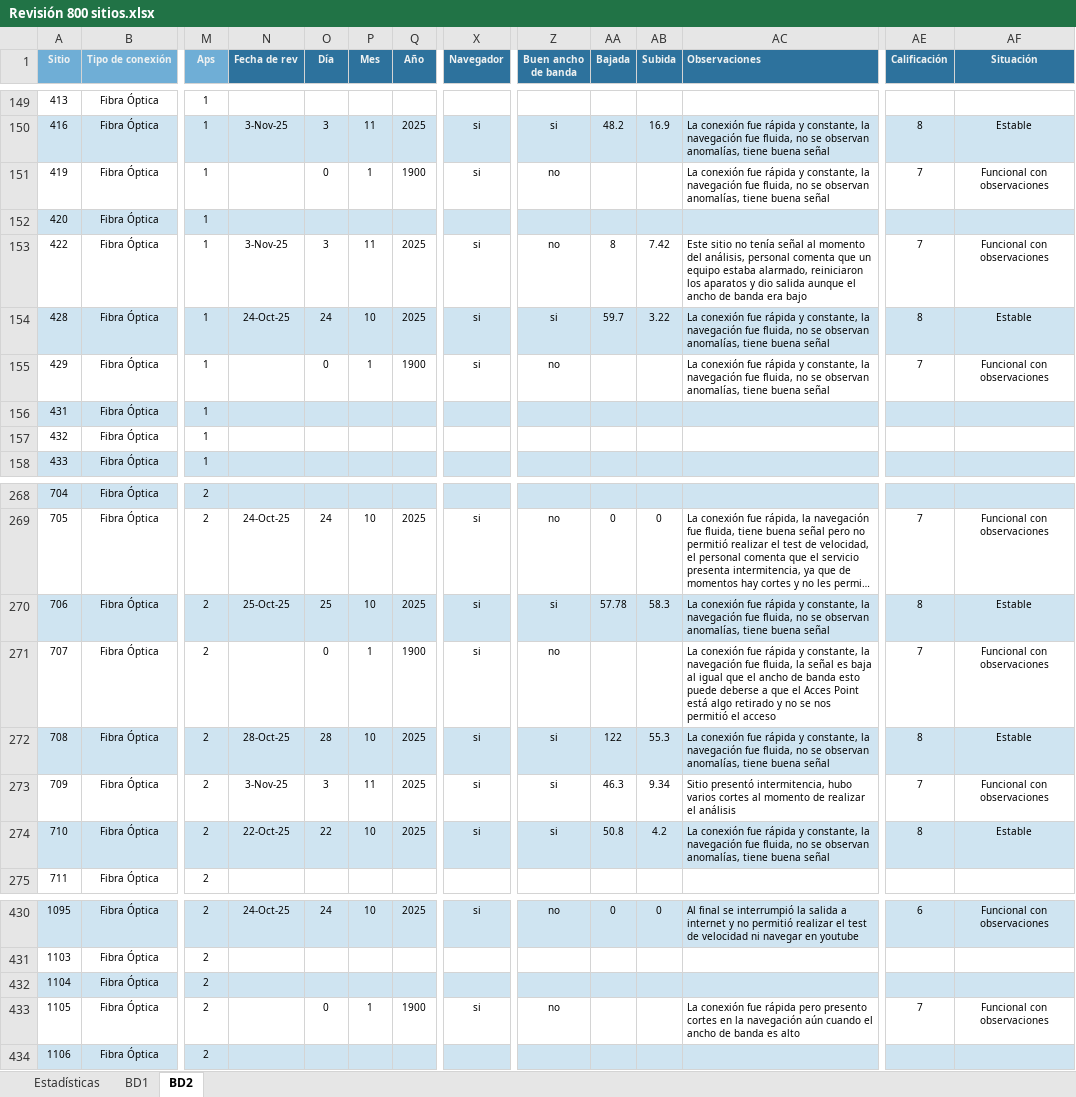
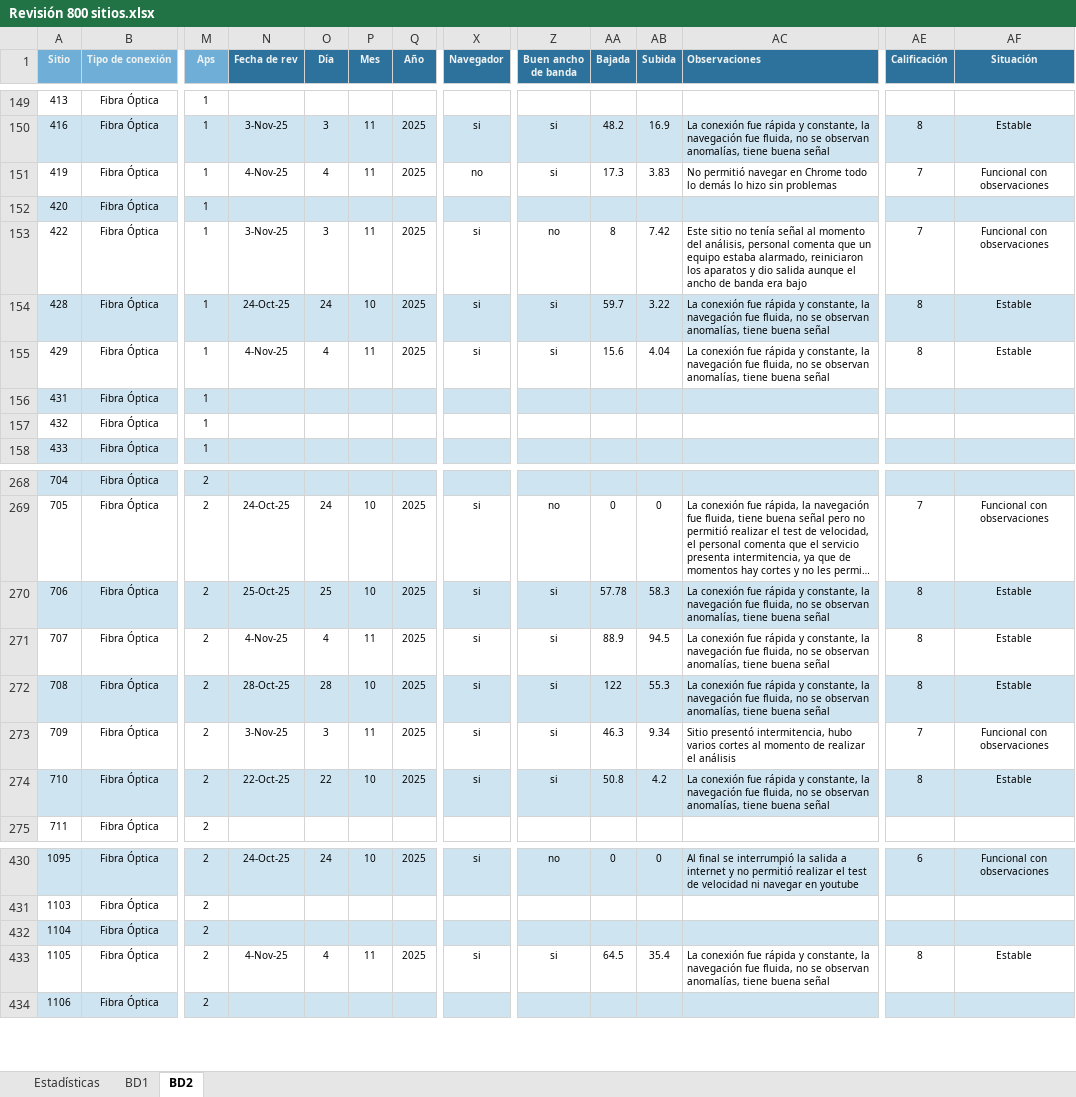
Before and after one commit to NetHome800/Revision800sitiosSOP, an Excel workbook: Revisión 800 sitios.xlsx, sheet BD2, drawn as a sheet; only a part is shown, gaps mark what is left out; long unchanged cells end in …; values as stored, in another font and other column widths than the file's, no borders; conditional formats not drawn; the diff covers the shown part only; the diff names each change by its address in the sheet, - before the commit and + after, or states it on an @@ line.

```diff
--- a/Revisión 800 sitios.xlsx (sheet BD2)
+++ b/Revisión 800 sitios.xlsx (sheet BD2)
-N151 (Fecha de rev): (empty)
+N151 (Fecha de rev): 4-Nov-25
-O151 (Día): 0
+O151 (Día): 4
-P151 (Mes): 1
+P151 (Mes): 11
-Q151 (Año): 1900
+Q151 (Año): 2025
-X151 (Navegador): si
+X151 (Navegador): no
-Z151 (Buen ancho de banda): no
+Z151 (Buen ancho de banda): si
-AA151 (Bajada): (empty)
+AA151 (Bajada): 17.3
-AB151 (Subida): (empty)
+AB151 (Subida): 3.83
-AC151 (Observaciones): La conexión fue rápida y constante, la navegación fue fluida, no se observan anomalías, tiene buena señal
+AC151 (Observaciones): No permitió navegar en Chrome todo lo demás lo hizo sin problemas
-N155 (Fecha de rev): (empty)
+N155 (Fecha de rev): 4-Nov-25
-O155 (Día): 0
+O155 (Día): 4
-P155 (Mes): 1
+P155 (Mes): 11
-Q155 (Año): 1900
+Q155 (Año): 2025
-Z155 (Buen ancho de banda): no
+Z155 (Buen ancho de banda): si
-AA155 (Bajada): (empty)
+AA155 (Bajada): 15.6
-AB155 (Subida): (empty)
+AB155 (Subida): 4.04
-AE155 (Calificación): 7
+AE155 (Calificación): 8
-AF155 (Situación): Funcional con observaciones
+AF155 (Situación): Estable
-N271 (Fecha de rev): (empty)
+N271 (Fecha de rev): 4-Nov-25
-O271 (Día): 0
+O271 (Día): 4
-P271 (Mes): 1
+P271 (Mes): 11
-Q271 (Año): 1900
+Q271 (Año): 2025
-Z271 (Buen ancho de banda): no
+Z271 (Buen ancho de banda): si
-AA271 (Bajada): (empty)
+AA271 (Bajada): 88.9
-AB271 (Subida): (empty)
+AB271 (Subida): 94.5
-AC271 (Observaciones): …fue fluida, la señal es baja al igual que el ancho de banda esto puede deberse a que el Acces Point está algo retirado y no se nos permitió el acceso
+AC271 (Observaciones): …fue fluida, no se observan anomalías, tiene buena señal
-AE271 (Calificación): 7
+AE271 (Calificación): 8
-AF271 (Situación): Funcional con observaciones
+AF271 (Situación): Estable
-N433 (Fecha de rev): (empty)
+N433 (Fecha de rev): 4-Nov-25
-O433 (Día): 0
+O433 (Día): 4
-P433 (Mes): 1
+P433 (Mes): 11
-Q433 (Año): 1900
+Q433 (Año): 2025
-Z433 (Buen ancho de banda): no
+Z433 (Buen ancho de banda): si
-AA433 (Bajada): (empty)
+AA433 (Bajada): 64.5
-AB433 (Subida): (empty)
+AB433 (Subida): 35.4
-AC433 (Observaciones): …fue rápida pero presento cortes en la navegación aún cuando el ancho de banda es alto
+AC433 (Observaciones): …fue rápida y constante, la navegación fue fluida, no se observan anomalías, tiene buena señal
-AE433 (Calificación): 7
+AE433 (Calificación): 8
-AF433 (Situación): Funcional con observaciones
+AF433 (Situación): Estable
```
Also changed, not shown: 145 edited cells and cell formats elsewhere in this sheet, sheet Estadísticas, charts or pictures.
